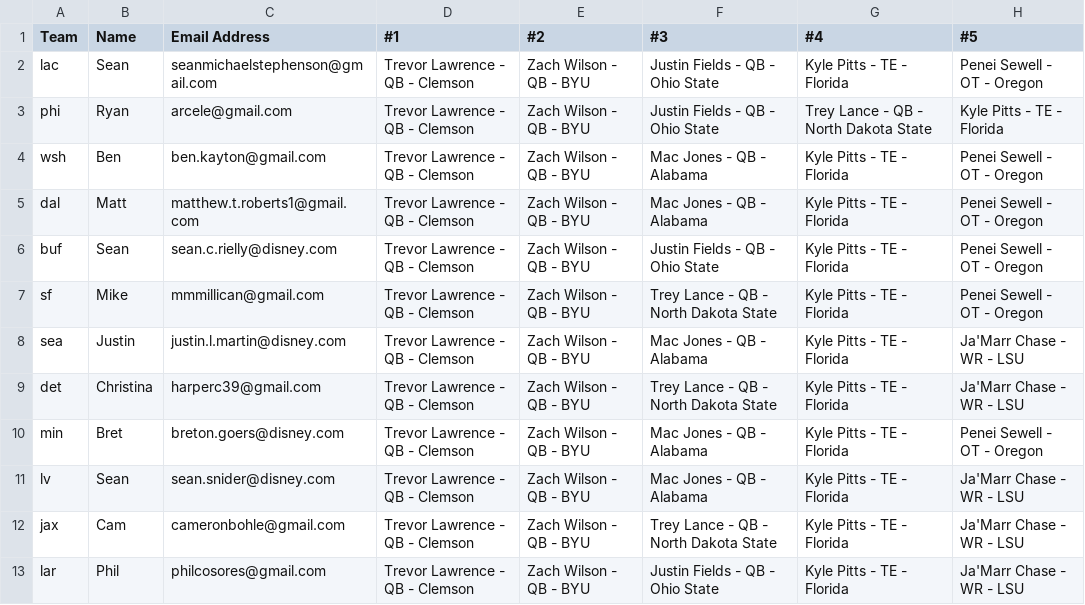
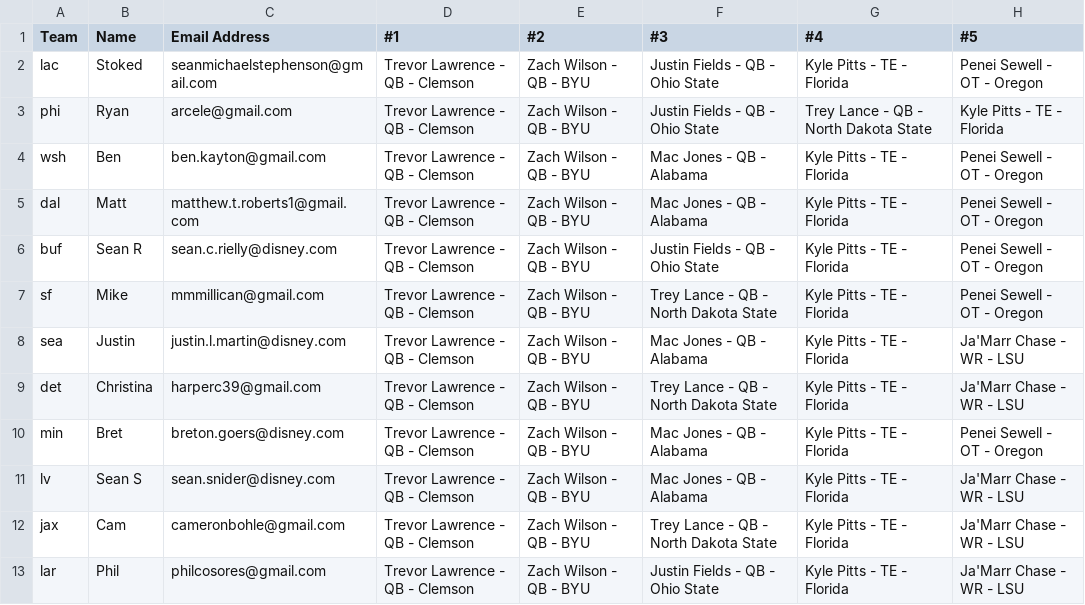
Before and after one commit to SeanPlusPlus/nfl-fantasy-draft, a CSV file: api/data.csv, drawn as a sheet; only a part is shown; the diff names each change by its address in the sheet, - before the commit and + after, or states it on an @@ line.

Commit message:
updat enames

```diff
--- a/api/data.csv
+++ b/api/data.csv
-B2 (Name): Sean
+B2 (Name): Stoked
-B6 (Name): Sean
+B6 (Name): Sean R
-B11 (Name): Sean
+B11 (Name): Sean S
```
